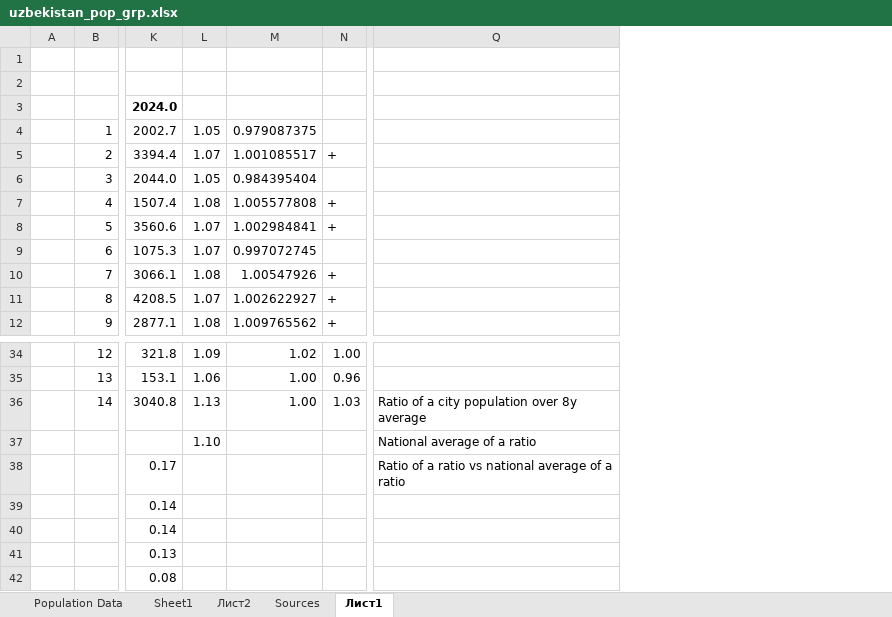
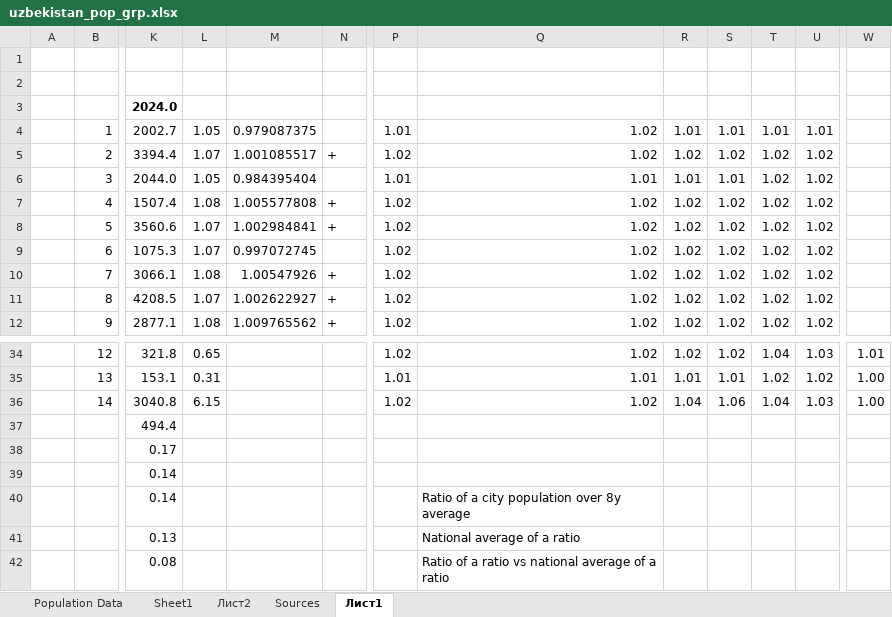
Before and after one commit to tim7en/Uzbekistan_URBAN_research, an Excel workbook: uzbekistan_pop_grp.xlsx, sheet Лист1, drawn as a sheet; only a part is shown, gaps mark what is left out; values as stored, in another font and other column widths than the file's, no borders; removed rows and columns are numbered as before the commit, all else as after; rows hold the shown columns only; the diff covers the shown part only; the diff names each change by its address in the sheet, - before the commit and + after, or states it on an @@ line.

```diff
--- a/uzbekistan_pop_grp.xlsx (sheet Лист1)
+++ b/uzbekistan_pop_grp.xlsx (sheet Лист1)
+column P, rows 4-12: 1.01 | 1.02 | 1.01 | 1.02 | 1.02 | 1.02 | 1.02 | 1.02 | 1.02; rows 34-36: 1.02 | 1.01 | 1.02
+column Q, rows 4-12: 1.02 | 1.02 | 1.01 | 1.02 | 1.02 | 1.02 | 1.02 | 1.02 | 1.02; rows 34-36: 1.02 | 1.01 | 1.02; rows 40-42: Ratio of a city population over 8y average | National average of a ratio | Ratio of a ratio vs national average of a ratio
+column R, rows 4-12: 1.01 | 1.02 | 1.01 | 1.02 | 1.02 | 1.02 | 1.02 | 1.02 | 1.02; rows 34-36: 1.02 | 1.01 | 1.04
+column S, rows 4-12: 1.01 | 1.02 | 1.01 | 1.02 | 1.02 | 1.02 | 1.02 | 1.02 | 1.02; rows 34-36: 1.02 | 1.01 | 1.06
+column T, rows 4-12: 1.01 | 1.02 | 1.02 | 1.02 | 1.02 | 1.02 | 1.02 | 1.02 | 1.02; rows 34-36: 1.04 | 1.02 | 1.04
+column U, rows 4-12: 1.01 | 1.02 | 1.02 | 1.02 | 1.02 | 1.02 | 1.02 | 1.02 | 1.02; rows 34-36: 1.03 | 1.02 | 1.03
-column Q, row 36: Ratio of a city population over 8y average; row 38: Ratio of a ratio vs national average of a ratio
+column W, rows 34-36: 1.01 | 1.00 | 1.00
-L34: 1.09
+L34: 0.65
-M34: 1.02
+M34: (empty)
-N34: 1.00
+N34: (empty)
-L35: 1.06
+L35: 0.31
-M35:M36: 1.00
+M35:M36: (empty)
-N35: 0.96
+N35: (empty)
-L36: 1.13
+L36: 6.15
-N36: 1.03
+N36: (empty)
-row 37:  |  |  | 1.10 |  |  | National average of a ratio
+row 37:  |  | 494.4
```
Also changed, not shown: 33 edited cells elsewhere in this sheet, sheet Sheet1, charts or pictures, ExternalData/uzbekistan_pop_grp.xlsx, 3 other files.
